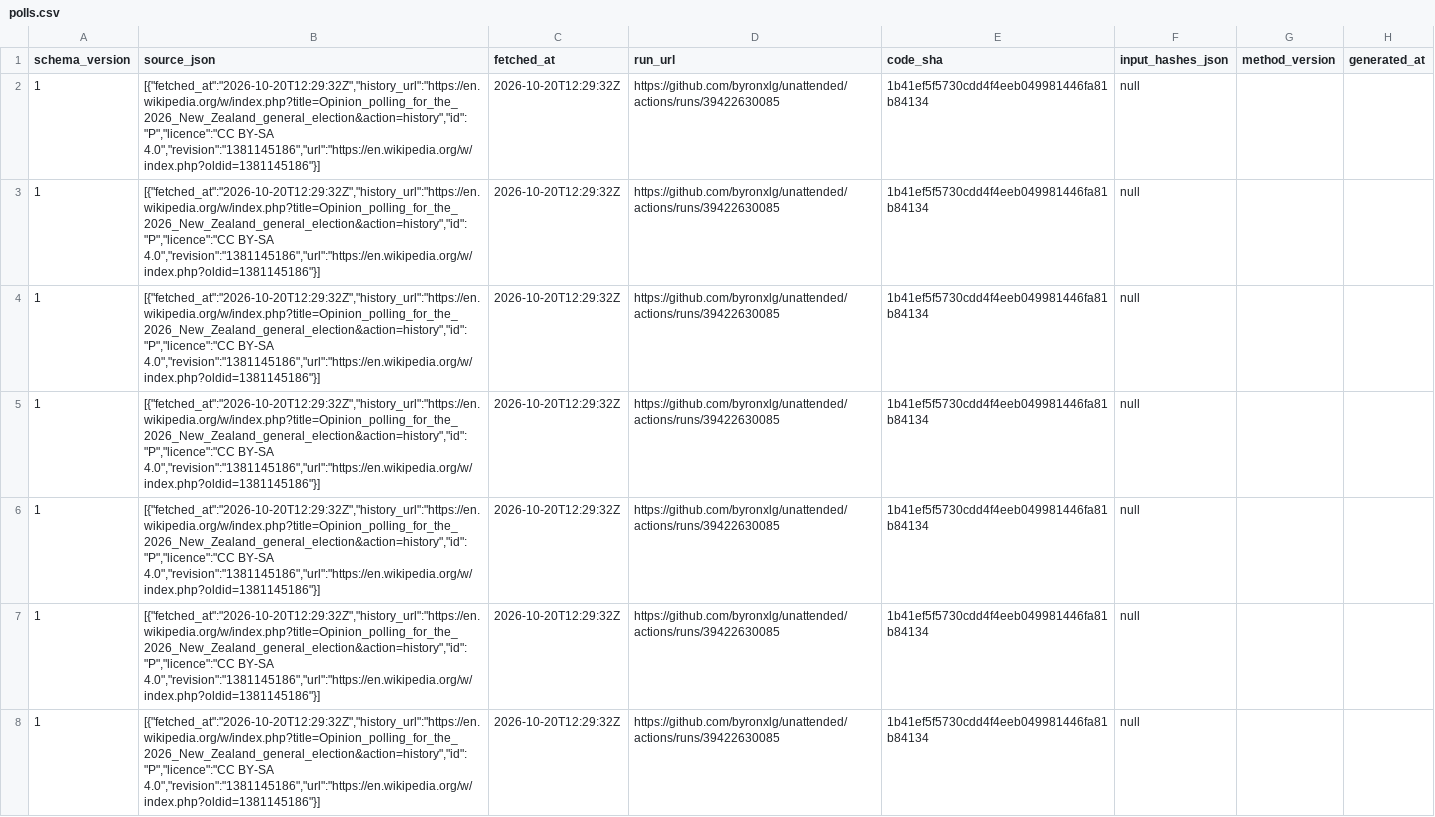
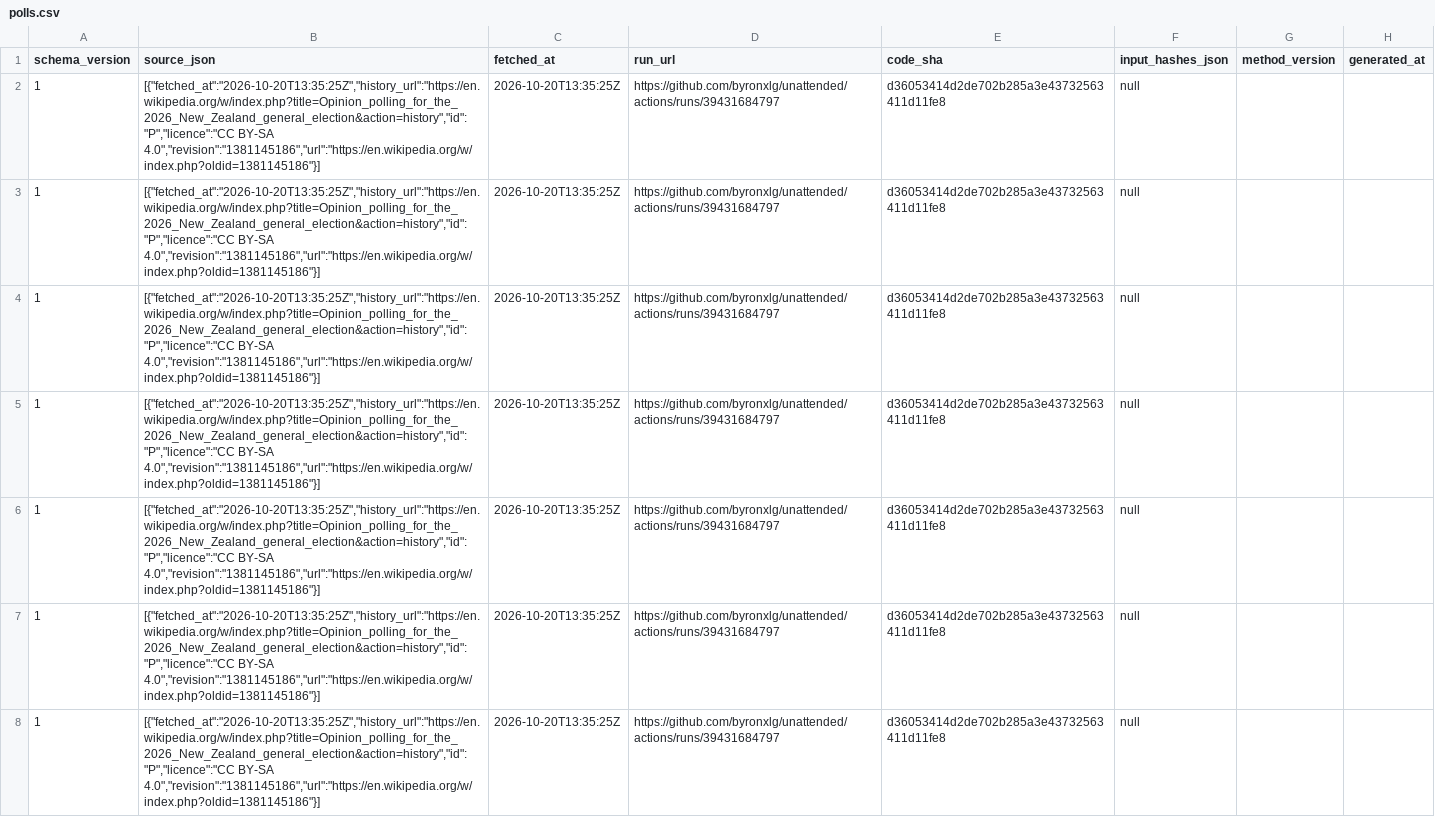
Before and after one commit to byronxlg/unattended, a CSV file: product/nz_election/data/polls.csv, drawn as a sheet; only a part is shown; the diff covers the shown part only; the diff names each change by its address in the sheet, - before the commit and + after, or states it on an @@ line.

```diff
--- a/product/nz_election/data/polls.csv
+++ b/product/nz_election/data/polls.csv
-B2:B8 (source_json): [{"fetched_at":"2026-10-20T12:29:32Z","history_url":"https://en.wikipedia.org/w/index.php?title=Opinion_polling_for_the_2026_New_Zealand_general_election&action=history","id":"P","licence":"CC BY-SA 4.0","revision":"1381145186","url":"https://en.wikipedia.org/w/index.php?oldid=1381145186"}]
+B2:B8 (source_json): [{"fetched_at":"2026-10-20T13:35:25Z","history_url":"https://en.wikipedia.org/w/index.php?title=Opinion_polling_for_the_2026_New_Zealand_general_election&action=history","id":"P","licence":"CC BY-SA 4.0","revision":"1381145186","url":"https://en.wikipedia.org/w/index.php?oldid=1381145186"}]
-C2:C8 (fetched_at): 2026-10-20T12:29:32Z
+C2:C8 (fetched_at): 2026-10-20T13:35:25Z
-D2:D8 (run_url): https://github.com/byronxlg/unattended/actions/runs/39422630085
+D2:D8 (run_url): https://github.com/byronxlg/unattended/actions/runs/39431684797
-E2:E8 (code_sha): 1b41ef5f5730cdd4f4eeb049981446fa81b84134
+E2:E8 (code_sha): d36053414d2de702b285a3e43732563411d11fe8
```
Also changed, not shown: 152 edited cells elsewhere in this file, product/nz_election/data/averages.csv, product/nz_election/data/manifest.csv, 7 other files.
